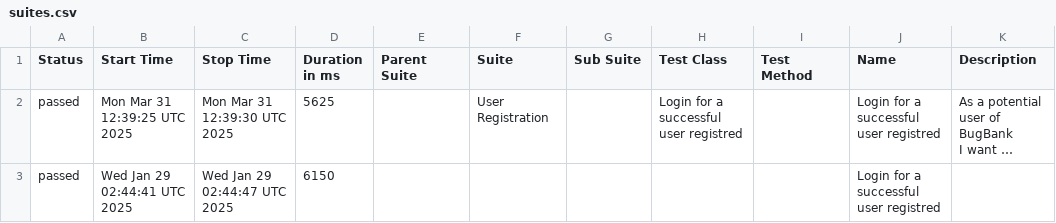
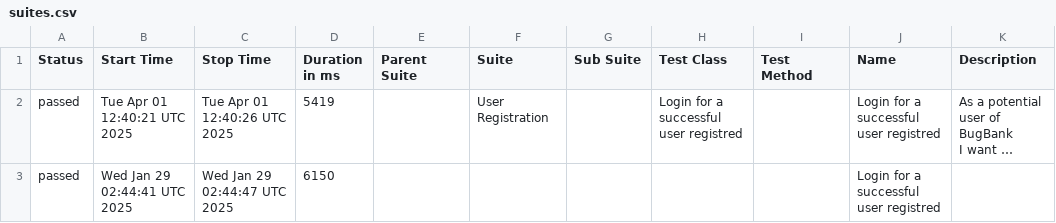
Before and after one commit to marcoshioka/JavaSeleniumCucumber, a CSV file: data/suites.csv, drawn as a sheet; long unchanged cells end in …; the diff names each change by its address in the sheet, - before the commit and + after, or states it on an @@ line.

```diff
--- a/data/suites.csv
+++ b/data/suites.csv
-B2 (Start Time): Mon Mar 31 12:39:25 UTC 2025
+B2 (Start Time): Tue Apr 01 12:40:21 UTC 2025
-C2 (Stop Time): Mon Mar 31 12:39:30 UTC 2025
+C2 (Stop Time): Tue Apr 01 12:40:26 UTC 2025
-D2 (Duration in ms): 5625
+D2 (Duration in ms): 5419
```
Also changed, not shown: 19 other files.
